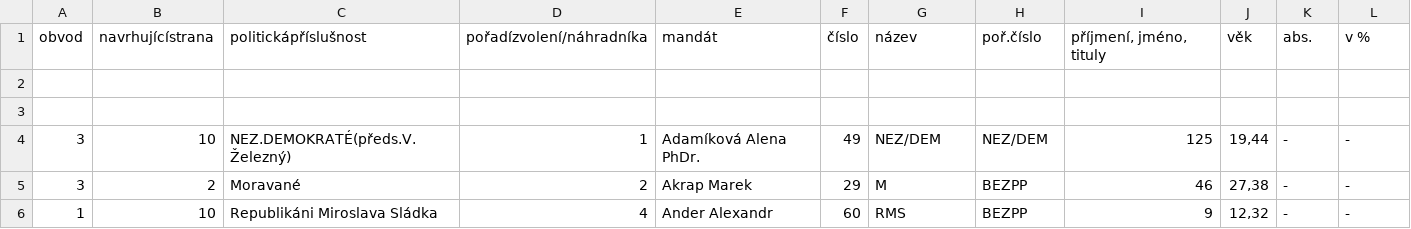
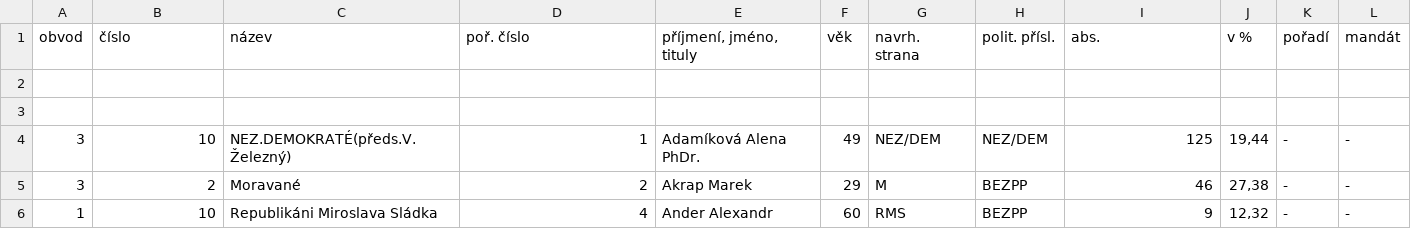
Before and after one commit to viluon/vzd-2019, a CSV file: 01/olomouc-2006.csv, drawn as a sheet; only a part is shown; removed rows and columns are numbered as before the commit, all else as after; the diff names each change by its address in the sheet, - before the commit and + after, or states it on an @@ line.

Commit message:
Clean up columns

```diff
--- a/01/olomouc-2006.csv
+++ b/01/olomouc-2006.csv
-row 1: obvod | navrhujícístrana | politickápříslušnost | pořadízvolení/náhradníka | mandát | číslo | název | poř.číslo | příjmení, jméno, tituly | věk | abs. | v %
+row 1: obvod | číslo | název | poř. číslo | příjmení, jméno, tituly | věk | navrh. strana | polit. přísl. | abs. | v % | pořadí | mandát
```
Also changed, not shown: 01/olomouc-2002.csv, 01/olomouc-2010.csv, 3 other files.
